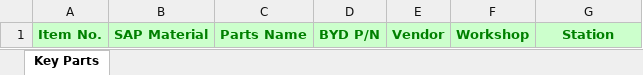
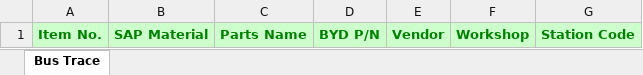
Before and after one commit to BluRay/MES_NA, an Excel workbook: WebRoot/docs/busTraceTemplate.xlsx, sheet Bus Trace, drawn as a sheet; values as stored, in another font and other column widths than the file's, no borders; the diff names each change by its address in the sheet, - before the commit and + after, or states it on an @@ line.

```diff
--- a/WebRoot/docs/busTraceTemplate.xlsx (sheet Bus Trace)
+++ b/WebRoot/docs/busTraceTemplate.xlsx (sheet Bus Trace)
-sheet tab: Key Parts
+sheet tab: Bus Trace
-G1: Station
+G1: Station Code
```
Also changed, not shown: WebRoot/docs/inspection.xlsx, 38 other files.
